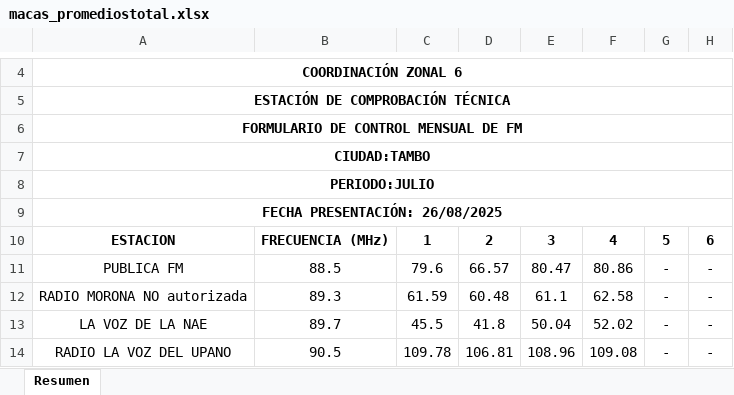
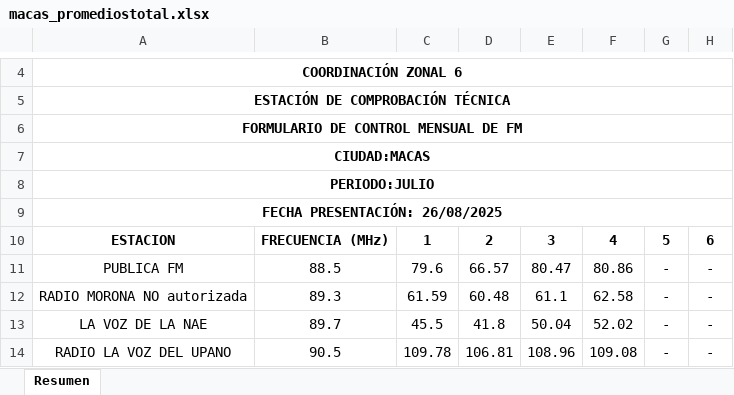
Before and after one commit to mbermio333/ProcesamientoDatosMensual, an Excel workbook: Promedios_mensuales/macas_promediostotal.xlsx, sheet Resumen, drawn as a sheet; only a part is shown, gaps mark what is left out; values as stored, in another font and other column widths than the file's, no borders; charts and pictures not drawn; the diff names each change by its address in the sheet, - before the commit and + after, or states it on an @@ line.

```diff
--- a/Promedios_mensuales/macas_promediostotal.xlsx (sheet Resumen)
+++ b/Promedios_mensuales/macas_promediostotal.xlsx (sheet Resumen)
-A7: CIUDAD:TAMBO
+A7: CIUDAD:MACAS
```
Also changed, not shown: Promedios_mensuales/canar_promediostotal.xlsx, Promedios_mensuales/loja_promediostotal.xlsx, 19 other files.
